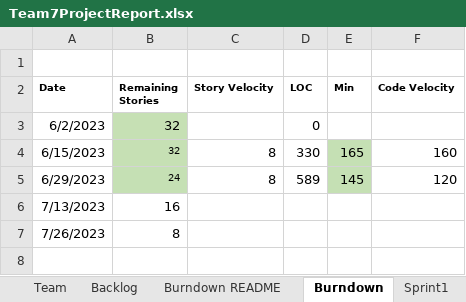
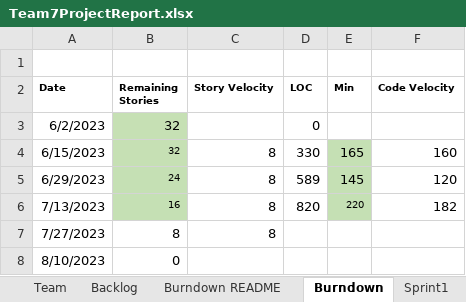
Before and after one commit to Shubham-andy7/CS555_Group_Project_Team7_Main, an Excel workbook: Team7ProjectReport.xlsx, sheet Burndown, drawn as a sheet; values as stored, in another font and other column widths than the file's, no borders; charts and pictures not drawn; the diff names each change by its address in the sheet, - before the commit and + after, or states it on an @@ line.

```diff
--- a/Team7ProjectReport.xlsx (sheet Burndown)
+++ b/Team7ProjectReport.xlsx (sheet Burndown)
-B6 fill: none
+B6 fill: #C5E0B4, text size: smaller
-C6:C7 (Story Velocity): (empty)
+C6:C7 (Story Velocity): 8
-D6 (LOC): (empty)
+D6 (LOC): 820
-E6 (Min): (empty)
+E6 (Min): 220
-E6 fill: none
+E6 fill: #C5E0B4
-F6 (Code Velocity): (empty)
+F6 (Code Velocity): 182
-A7 (Date): 7/26/2023
+A7 (Date): 7/27/2023
+row 8: 8/10/2023 | 0
```
Also changed, not shown: sheet Sprint3, sheet Sprint4, sheet Backlog, sheet Burndown README, charts or pictures.
